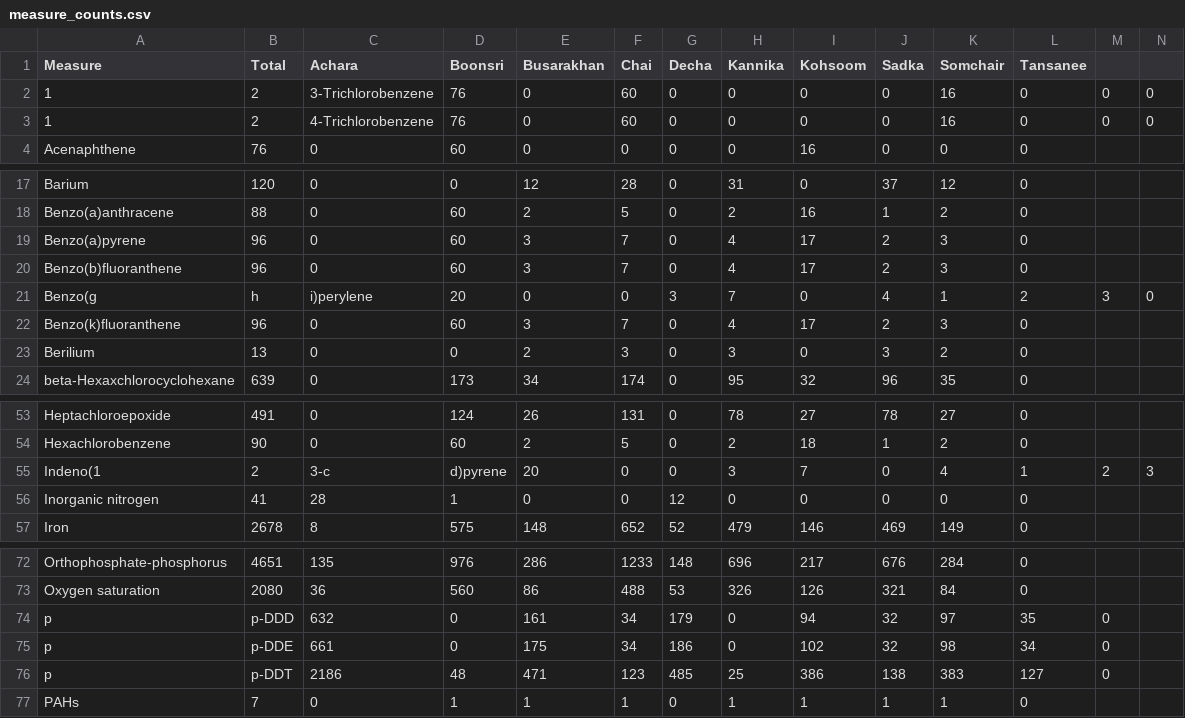
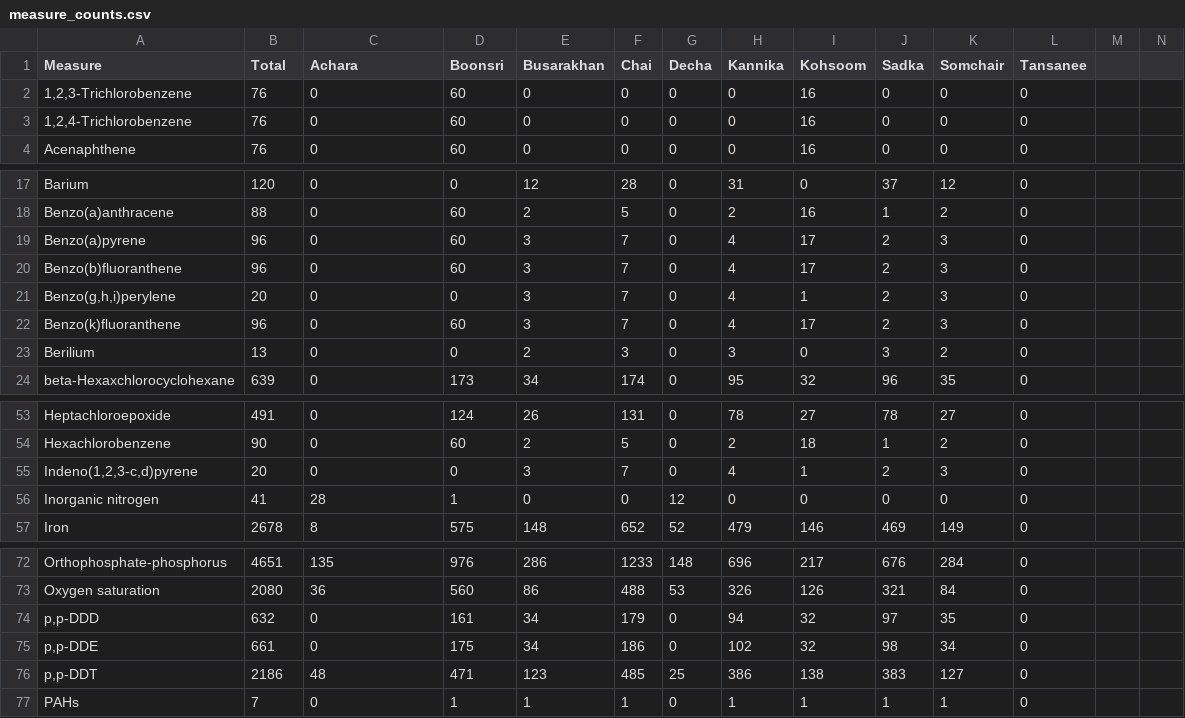
Before and after one commit to gcoulthurst/VastChallengeScripts, a CSV file: measure_counts.csv, drawn as a sheet; only a part is shown, gaps mark what is left out; removed rows and columns are numbered as before the commit, all else as after; rows hold the shown columns only; the diff names each change by its address in the sheet, - before the commit and + after, or states it on an @@ line.

Commit message:
Fixed error with generating CSV when measure had comma in name

```diff
--- a/measure_counts.csv
+++ b/measure_counts.csv
-row 2: 1 | 2 | 3-Trichlorobenzene | 76 | 0 | 60 | 0 | 0 | 0 | 0 | 16 | 0 | 0 | 0
-row 3: 1 | 2 | 4-Trichlorobenzene | 76 | 0 | 60 | 0 | 0 | 0 | 0 | 16 | 0 | 0 | 0
+row 2: 1,2,3-Trichlorobenzene | 76 | 0 | 60 | 0 | 0 | 0 | 0 | 16 | 0 | 0 | 0
+row 3: 1,2,4-Trichlorobenzene | 76 | 0 | 60 | 0 | 0 | 0 | 0 | 16 | 0 | 0 | 0
-row 21: Benzo(g | h | i)perylene | 20 | 0 | 0 | 3 | 7 | 0 | 4 | 1 | 2 | 3 | 0
+row 21: Benzo(g,h,i)perylene | 20 | 0 | 0 | 3 | 7 | 0 | 4 | 1 | 2 | 3 | 0
-row 55: Indeno(1 | 2 | 3-c | d)pyrene | 20 | 0 | 0 | 3 | 7 | 0 | 4 | 1 | 2 | 3
+row 55: Indeno(1,2,3-c,d)pyrene | 20 | 0 | 0 | 3 | 7 | 0 | 4 | 1 | 2 | 3 | 0
-row 74: p | p-DDD | 632 | 0 | 161 | 34 | 179 | 0 | 94 | 32 | 97 | 35 | 0
-row 75: p | p-DDE | 661 | 0 | 175 | 34 | 186 | 0 | 102 | 32 | 98 | 34 | 0
-row 76: p | p-DDT | 2186 | 48 | 471 | 123 | 485 | 25 | 386 | 138 | 383 | 127 | 0
+row 74: p,p-DDD | 632 | 0 | 161 | 34 | 179 | 0 | 94 | 32 | 97 | 35 | 0
+row 75: p,p-DDE | 661 | 0 | 175 | 34 | 186 | 0 | 102 | 32 | 98 | 34 | 0
+row 76: p,p-DDT | 2186 | 48 | 471 | 123 | 485 | 25 | 386 | 138 | 383 | 127 | 0
```
Also changed, not shown: 2 other files.
